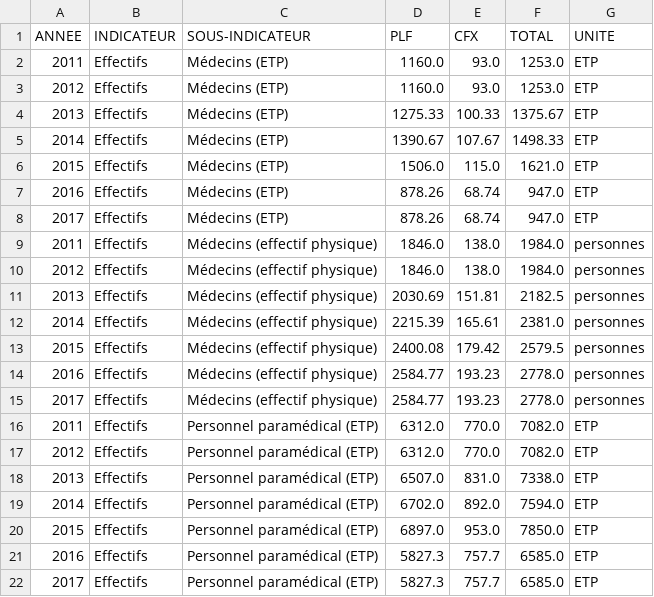
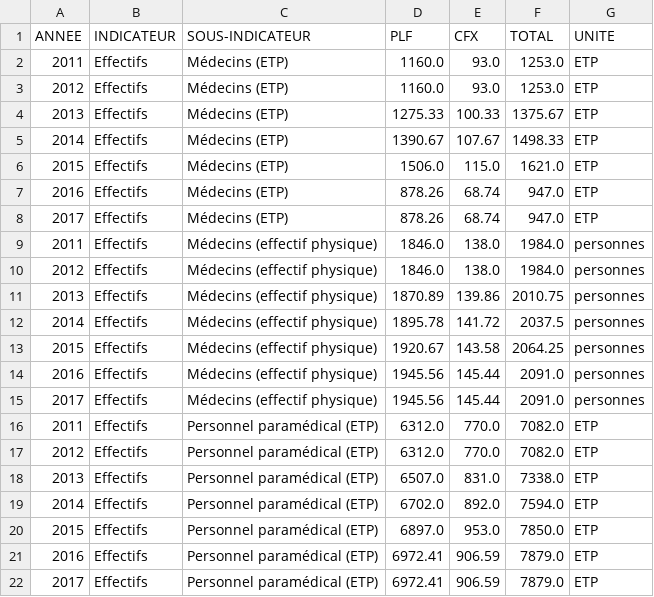
Before and after one commit to Fatoumata-Bah/projet-dataSmartCare-Analytics, a CSV file: data/hr/hr-interpolated.csv, drawn as a sheet.

```diff
--- a/data/hr/hr-interpolated.csv
+++ b/data/hr/hr-interpolated.csv
@@ -10,7 +10,7 @@ ANNEE,INDICATEUR,SOUS-INDICATEUR,PLF,CFX,TOTAL,UNITE
 2012,Effectifs,Médecins (effectif physique),1846.0,138.0,1984.0,personnes
-2013,Effectifs,Médecins (effectif physique),2030.69,151.81,2182.5,personnes
-2014,Effectifs,Médecins (effectif physique),2215.39,165.61,2381.0,personnes
-2015,Effectifs,Médecins (effectif physique),2400.08,179.42,2579.5,personnes
-2016,Effectifs,Médecins (effectif physique),2584.77,193.23,2778.0,personnes
-2017,Effectifs,Médecins (effectif physique),2584.77,193.23,2778.0,personnes
+2013,Effectifs,Médecins (effectif physique),1870.89,139.86,2010.75,personnes
+2014,Effectifs,Médecins (effectif physique),1895.78,141.72,2037.5,personnes
+2015,Effectifs,Médecins (effectif physique),1920.67,143.58,2064.25,personnes
+2016,Effectifs,Médecins (effectif physique),1945.56,145.44,2091.0,personnes
+2017,Effectifs,Médecins (effectif physique),1945.56,145.44,2091.0,personnes
 2011,Effectifs,Personnel paramédical (ETP),6312.0,770.0,7082.0,ETP
@@ -20,3 +20,3 @@ ANNEE,INDICATEUR,SOUS-INDICATEUR,PLF,CFX,TOTAL,UNITE
 2015,Effectifs,Personnel paramédical (ETP),6897.0,953.0,7850.0,ETP
-2016,Effectifs,Personnel paramédical (ETP),5827.3,757.7,6585.0,ETP
-2017,Effectifs,Personnel paramédical (ETP),5827.3,757.7,6585.0,ETP
+2016,Effectifs,Personnel paramédical (ETP),6972.41,906.59,7879.0,ETP
+2017,Effectifs,Personnel paramédical (ETP),6972.41,906.59,7879.0,ETP
```
Also changed, not shown: data/activity_service/activity_service-all.csv, data/activity_service/activity_service-data.csv, 5 other files.
